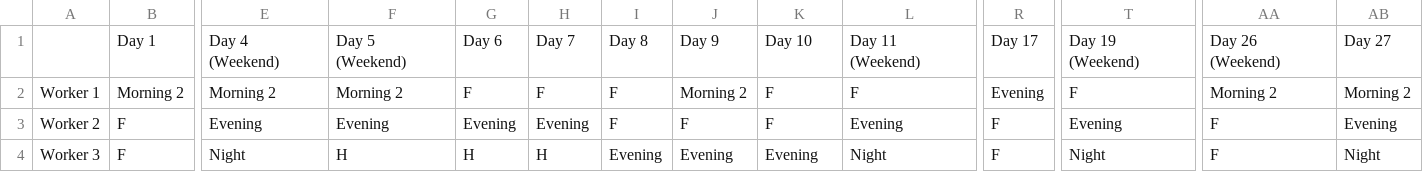
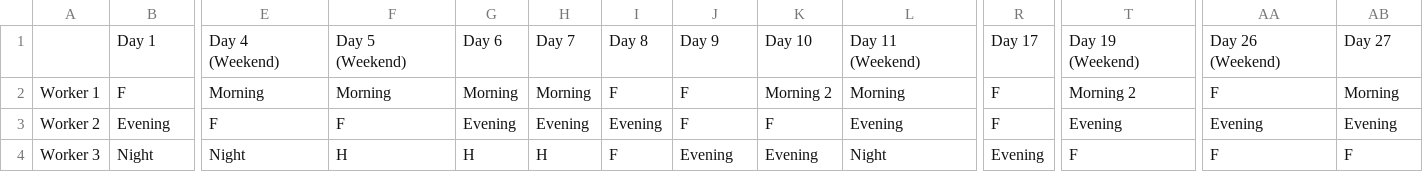
Before and after one commit to danielguivernau/Timetable-optimizer, a CSV file: results.csv, drawn as a sheet; only a part is shown, gaps mark what is left out; the diff covers the shown part only; the diff names each change by its address in the sheet, - before the commit and + after, or states it on an @@ line.

```diff
--- a/results.csv
+++ b/results.csv
-B2: Morning 2
+B2: F
-E2: Morning 2
+E2: Morning
-F2: Morning 2
+F2: Morning
-G2: F
+G2: Morning
-H2: F
+H2: Morning
-J2: Morning 2
+J2: F
-K2: F
+K2: Morning 2
-L2: F
+L2: Morning
-R2: Evening
+R2: F
-T2: F
+T2: Morning 2
-AA2: Morning 2
+AA2: F
-AB2: Morning 2
+AB2: Morning
-B3: F
+B3: Evening
-E3: Evening
+E3: F
-F3: Evening
+F3: F
-I3: F
+I3: Evening
-AA3: F
+AA3: Evening
-B4: F
+B4: Night
-I4: Evening
+I4: F
-R4: F
+R4: Evening
-T4: Night
+T4: F
-AB4: Night
+AB4: F
```
Also changed, not shown: 41 edited cells elsewhere in this file, 4 other files.
